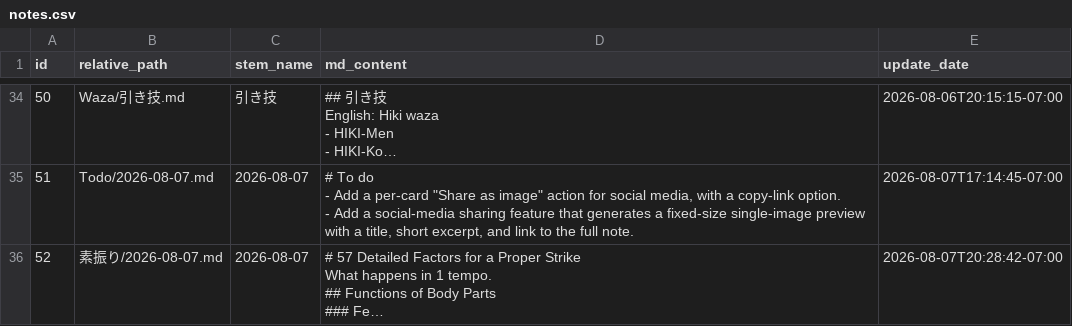
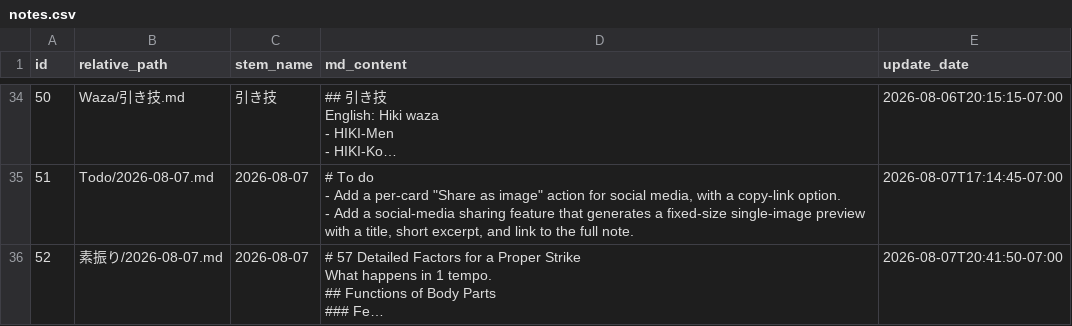
Before and after one commit to KaimingTao/Thinking-Kendo, a CSV file: notes.csv, drawn as a sheet; only a part is shown, gaps mark what is left out; long unchanged cells end in …; the diff names each change by its address in the sheet, - before the commit and + after, or states it on an @@ line.

```diff
--- a/notes.csv
+++ b/notes.csv
-E36 (update_date): 2026-08-07T20:28:42-07:00
+E36 (update_date): 2026-08-07T20:41:50-07:00
```
Also changed, not shown: 3 other files.
